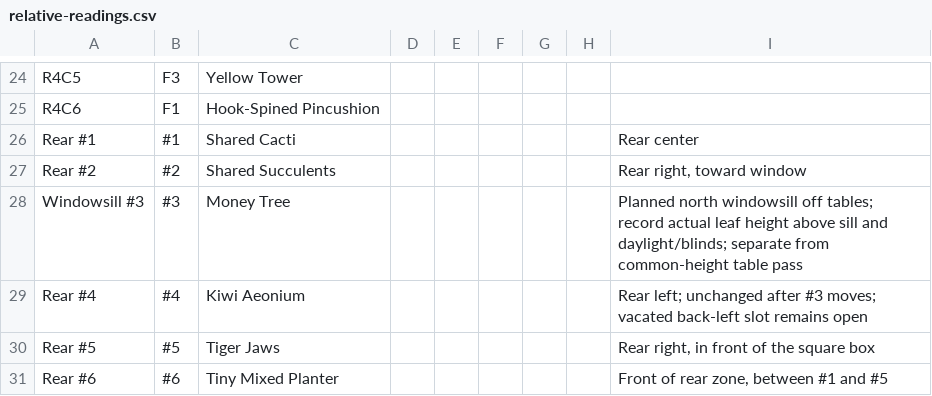
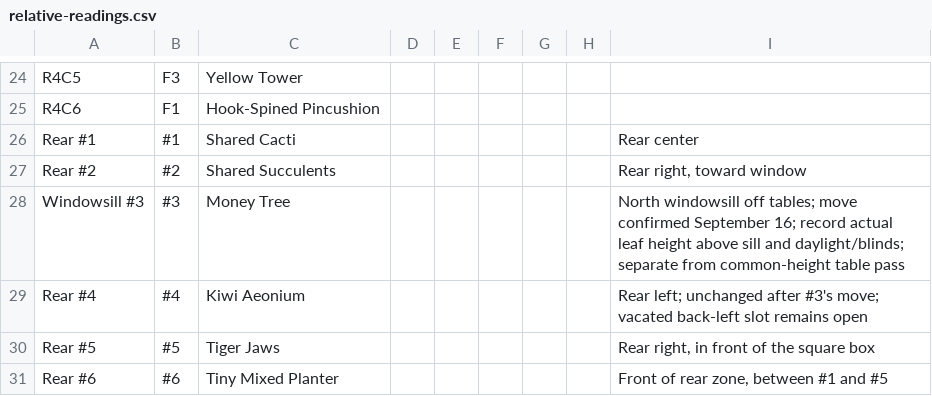
Before and after one commit to Nick2bad4u/Gardening, a CSV file: assets/layouts/2026-09-15-four-tables/relative-readings.csv, drawn as a sheet; only a part is shown, gaps mark what is left out.

Commit message:
📝 [docs] Confirm the money-tree windowsill move
📝 [docs] Record the owner-confirmed September 16 move of #3/P21 to the north windowsill across the placement guide, plant profiles, setup, collection, care, and equipment notes.
 - Keep the exact completion time and windowsill light unmeasured, retain the existing plant identity and watering references, and preserve all other 29 placements.
🎨 [style] Replace planned-status labels in the relative-light map, combined arrangement, and rear-container diagram; retain the unchanged front-pot image.
📝 [docs] Rebuild the field guide, update the standalone layout and blank reading sheet, and preserve the image-generation prompts as dated history.
🧪 [test] Verify booklet generation, eight field-guide stories, lint, formatting, HTML, build types, phone/desktop themes, keyboard navigation, print figures, and asset/position consistency.

```diff
--- a/assets/layouts/2026-09-15-four-tables/relative-readings.csv
+++ b/assets/layouts/2026-09-15-four-tables/relative-readings.csv
@@ -27,4 +27,4 @@ Rear #1,#1,Shared Cacti,,,,,,Rear center
 Rear #2,#2,Shared Succulents,,,,,,"Rear right, toward window"
-Windowsill #3,#3,Money Tree,,,,,,Planned north windowsill off tables; record actual leaf height above sill and daylight/blinds; separate from common-height table pass
-Rear #4,#4,Kiwi Aeonium,,,,,,Rear left; unchanged after #3 moves; vacated back-left slot remains open
+Windowsill #3,#3,Money Tree,,,,,,North windowsill off tables; move confirmed September 16; record actual leaf height above sill and daylight/blinds; separate from common-height table pass
+Rear #4,#4,Kiwi Aeonium,,,,,,Rear left; unchanged after #3's move; vacated back-left slot remains open
 Rear #5,#5,Tiger Jaws,,,,,,"Rear right, in front of the square box"
```
Also changed, not shown: 18 other files.
